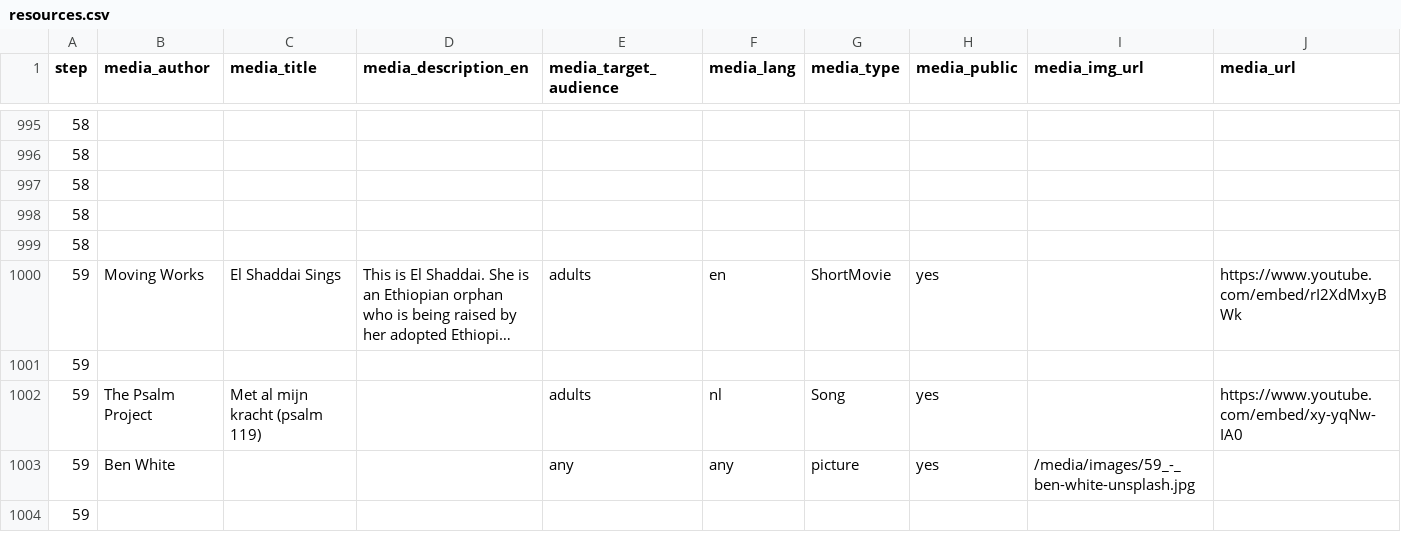
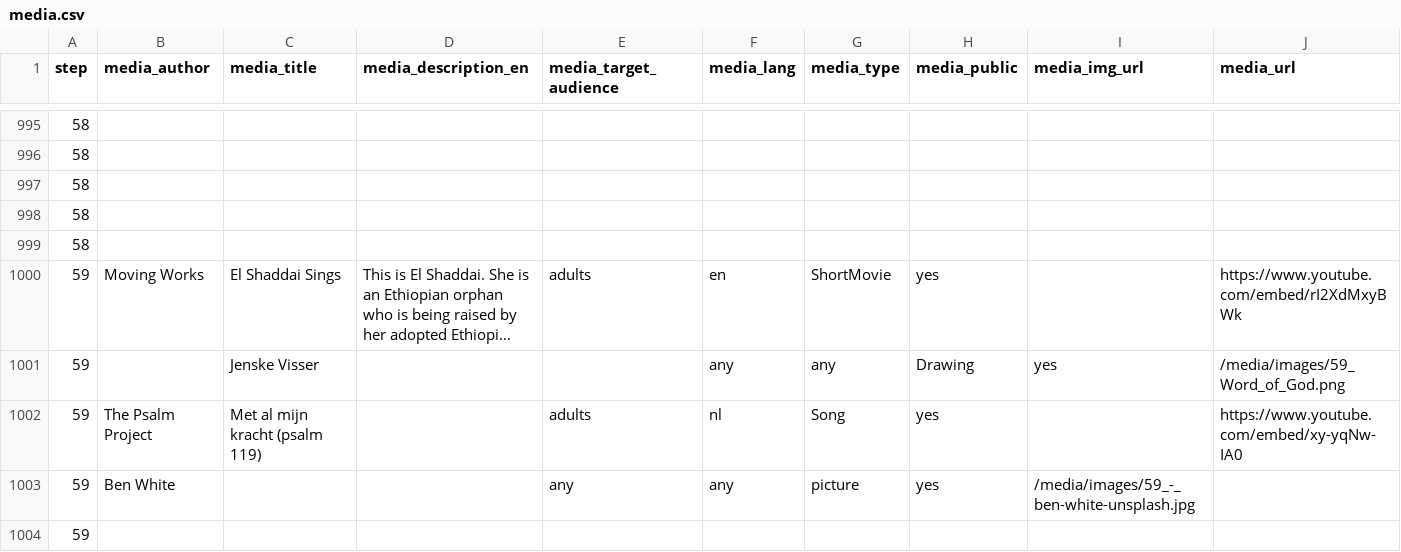
Before and after one commit to walkasjesus/walkasjesus_media, a CSV file: media.csv (was resources.csv), drawn as a sheet; only a part is shown, gaps mark what is left out; long unchanged cells end in …; removed rows and columns are numbered as before the commit, all else as after; the diff covers the shown part only; the diff names each change by its address in the sheet, - before the commit and + after, or states it on an @@ line.

Commit message:
Renamed resources.csv to media.csv and updated media.csv to version 3.1

```diff
--- a/resources.csv
+++ b/media.csv
-row 1001: 59
+row 1001: 59 |  | Jenske Visser |  |  | any | any | Drawing | yes | /media/images/59_Word_of_God.png
```
Also changed, not shown: 5 added rows and 5 removed rows elsewhere in this file, 1 other file.
